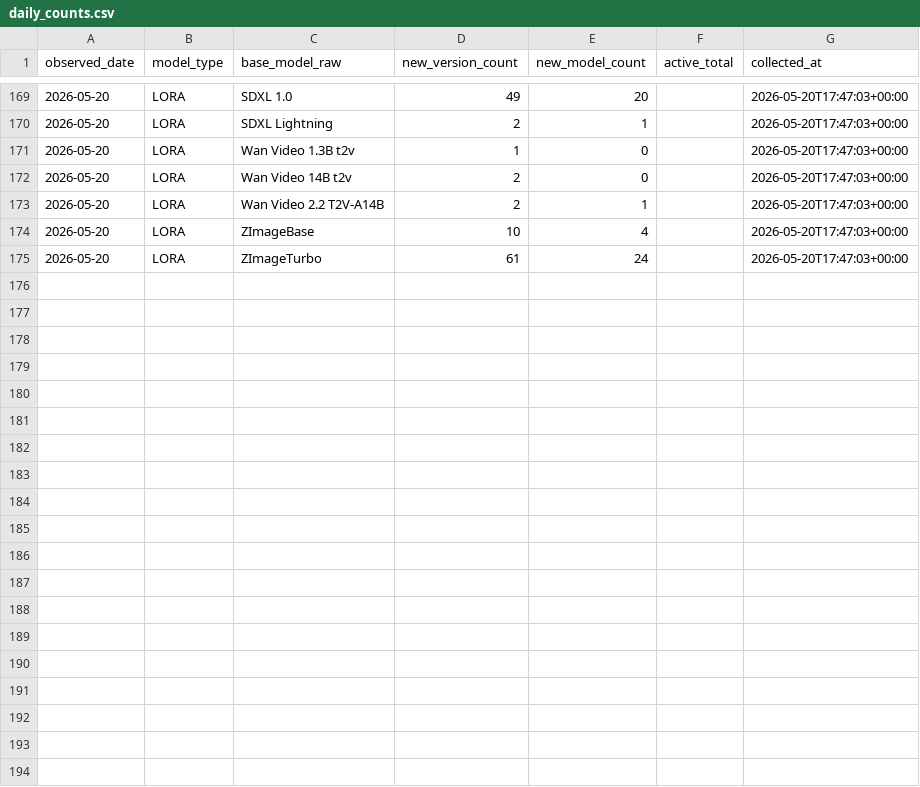
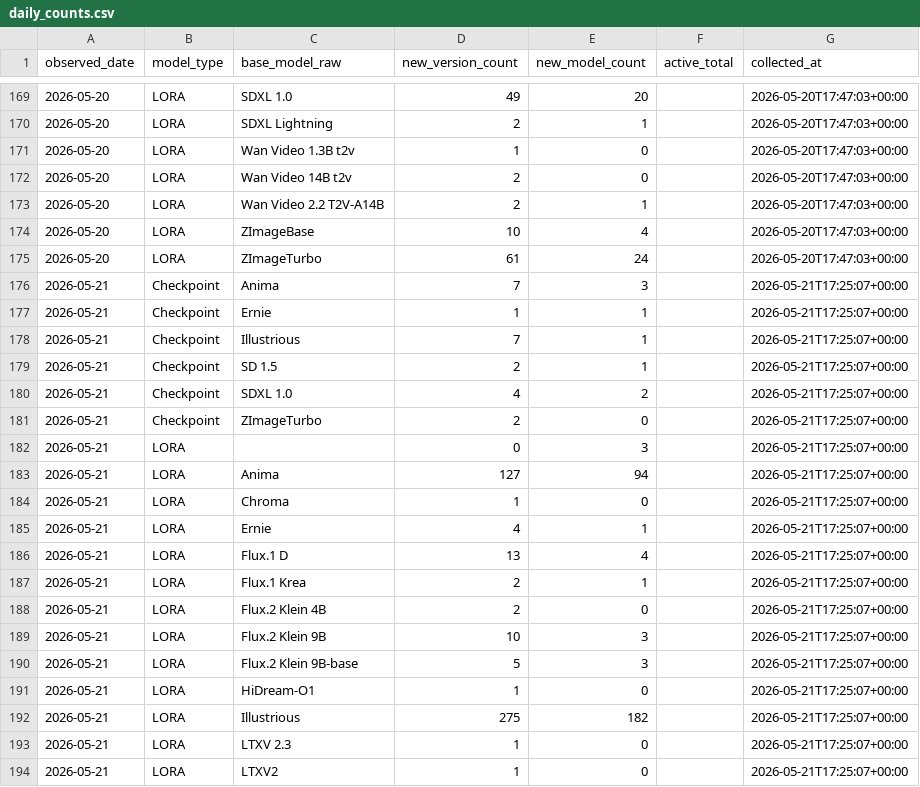
Before and after one commit to Shiba-2-shiba/civiresearch-experimental, a CSV file: data/daily_counts.csv, drawn as a sheet; only a part is shown, gaps mark what is left out; the diff covers the shown part only; the diff names each change by its address in the sheet, - before the commit and + after, or states it on an @@ line.

```diff
--- a/data/daily_counts.csv
+++ b/data/daily_counts.csv
+row 176: 2026-05-21 | Checkpoint | Anima | 7 | 3 |  | 2026-05-21T17:25:07+00:00
+row 177: 2026-05-21 | Checkpoint | Ernie | 1 | 1 |  | 2026-05-21T17:25:07+00:00
+row 178: 2026-05-21 | Checkpoint | Illustrious | 7 | 1 |  | 2026-05-21T17:25:07+00:00
+row 179: 2026-05-21 | Checkpoint | SD 1.5 | 2 | 1 |  | 2026-05-21T17:25:07+00:00
+row 180: 2026-05-21 | Checkpoint | SDXL 1.0 | 4 | 2 |  | 2026-05-21T17:25:07+00:00
+row 181: 2026-05-21 | Checkpoint | ZImageTurbo | 2 | 0 |  | 2026-05-21T17:25:07+00:00
+row 182: 2026-05-21 | LORA |  | 0 | 3 |  | 2026-05-21T17:25:07+00:00
+row 183: 2026-05-21 | LORA | Anima | 127 | 94 |  | 2026-05-21T17:25:07+00:00
+row 184: 2026-05-21 | LORA | Chroma | 1 | 0 |  | 2026-05-21T17:25:07+00:00
+row 185: 2026-05-21 | LORA | Ernie | 4 | 1 |  | 2026-05-21T17:25:07+00:00
+row 186: 2026-05-21 | LORA | Flux.1 D | 13 | 4 |  | 2026-05-21T17:25:07+00:00
+row 187: 2026-05-21 | LORA | Flux.1 Krea | 2 | 1 |  | 2026-05-21T17:25:07+00:00
+row 188: 2026-05-21 | LORA | Flux.2 Klein 4B | 2 | 0 |  | 2026-05-21T17:25:07+00:00
+row 189: 2026-05-21 | LORA | Flux.2 Klein 9B | 10 | 3 |  | 2026-05-21T17:25:07+00:00
+row 190: 2026-05-21 | LORA | Flux.2 Klein 9B-base | 5 | 3 |  | 2026-05-21T17:25:07+00:00
+row 191: 2026-05-21 | LORA | HiDream-O1 | 1 | 0 |  | 2026-05-21T17:25:07+00:00
+row 192: 2026-05-21 | LORA | Illustrious | 275 | 182 |  | 2026-05-21T17:25:07+00:00
+row 193: 2026-05-21 | LORA | LTXV 2.3 | 1 | 0 |  | 2026-05-21T17:25:07+00:00
+row 194: 2026-05-21 | LORA | LTXV2 | 1 | 0 |  | 2026-05-21T17:25:07+00:00
```
Also changed, not shown: 9 added rows elsewhere in this file, data/exports/base_model_audit.csv, data/exports/monthly_counts.csv, 2 other files.
